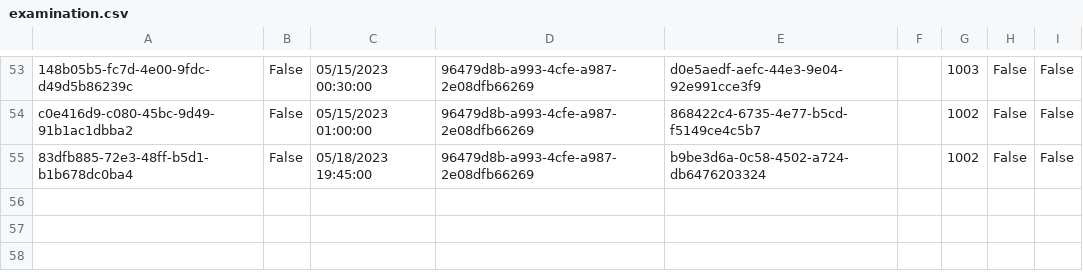
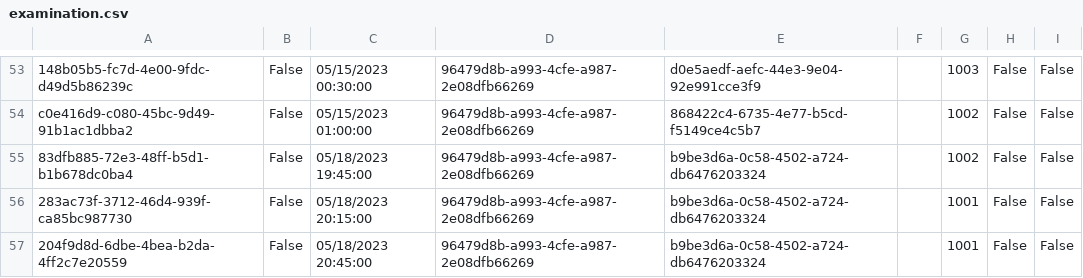
Before and after one commit to BulatovicBalsa/sims-project, a CSV file: Hospital/Data/examination.csv, drawn as a sheet; only a part is shown, gaps mark what is left out; the diff names each change by its address in the sheet, - before the commit and + after, or states it on an @@ line.

```diff
--- a/Hospital/Data/examination.csv
+++ b/Hospital/Data/examination.csv
+row 56: 283ac73f-3712-46d4-939f-ca85bc987730 | False | 05/18/2023 20:15:00 | 96479d8b-a993-4cfe-a987-2e08dfb66269 | b9be3d6a-0c58-4502-a724-db6476203324 |  | 1001 | False | False
+row 57: 204f9d8d-6dbe-4bea-b2da-4ff2c7e20559 | False | 05/18/2023 20:45:00 | 96479d8b-a993-4cfe-a987-2e08dfb66269 | b9be3d6a-0c58-4502-a724-db6476203324 |  | 1001 | False | False
```
Also changed, not shown: Hospital/Data/patients.csv, 2 other files.
